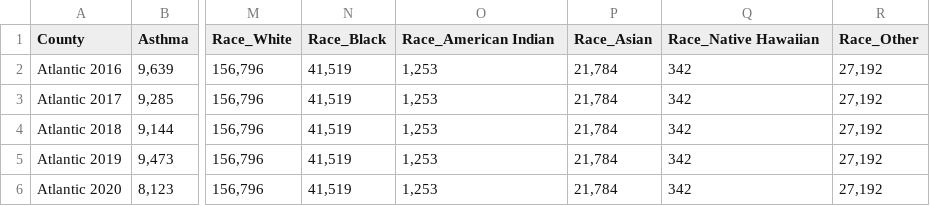
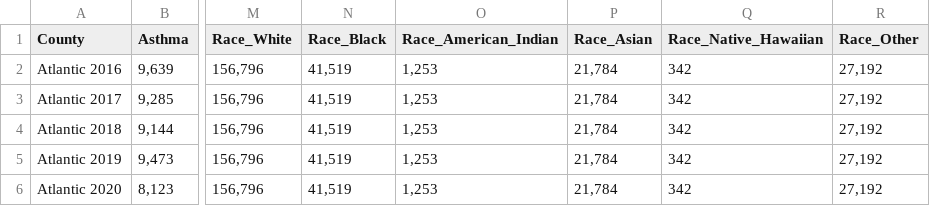
Before and after one commit to astein9/mis380_final, a CSV file: FinalDataset.csv, drawn as a sheet; only a part is shown, gaps mark what is left out; the diff names each change by its address in the sheet, - before the commit and + after, or states it on an @@ line.

Commit message:
Update FinalDataset.csv

```diff
--- a/FinalDataset.csv
+++ b/FinalDataset.csv
-O1: Race_American Indian
+O1: Race_American_Indian
-Q1: Race_Native Hawaiian
+Q1: Race_Native_Hawaiian
```
